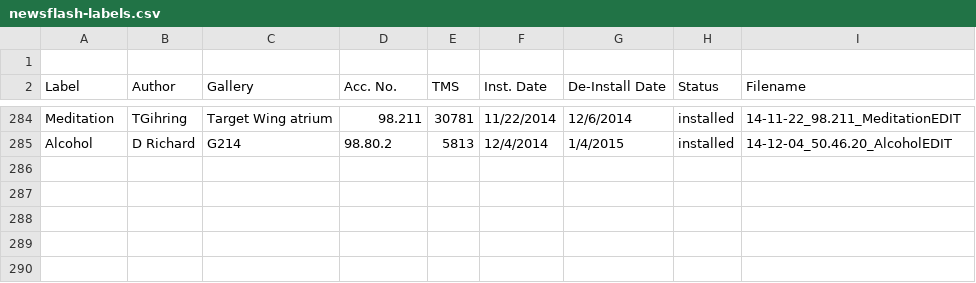
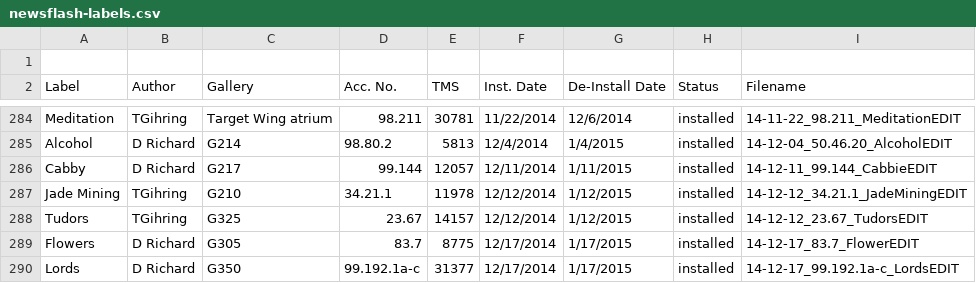
Before and after one commit to artsmia/newsflash, a CSV file: newsflash-labels.csv, drawn as a sheet; only a part is shown, gaps mark what is left out.

```diff
--- a/newsflash-labels.csv
+++ b/newsflash-labels.csv
@@ -285 +285,6 @@ Meditation,TGihring,Target Wing atrium,98.211,30781,11/22/2014,12/6/2014,install
 Alcohol,D Richard,G214,98.80.2,5813,12/4/2014,1/4/2015,installed,14-12-04_50.46.20_AlcoholEDIT
+Cabby,D Richard,G217,99.144,12057,12/11/2014,1/11/2015,installed,14-12-11_99.144_CabbieEDIT
+Jade Mining,TGihring,G210,34.21.1,11978,12/12/2014,1/12/2015,installed,14-12-12_34.21.1_JadeMiningEDIT
+Tudors,TGihring,G325,23.67,14157,12/12/2014,1/12/2015,installed,14-12-12_23.67_TudorsEDIT
+Flowers,D Richard,G305, 83.7,8775,12/17/2014,1/17/2015,installed,14-12-17_83.7_FlowerEDIT
+Lords,D Richard,G350,99.192.1a-c ,31377,12/17/2014,1/17/2015,installed,14-12-17_99.192.1a-c_LordsEDIT
```
Also changed, not shown: 15 other files.
